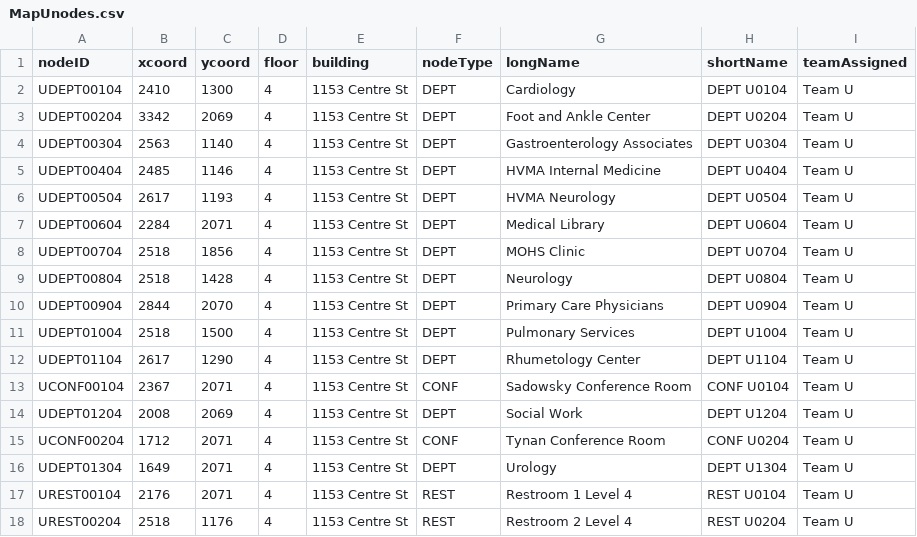
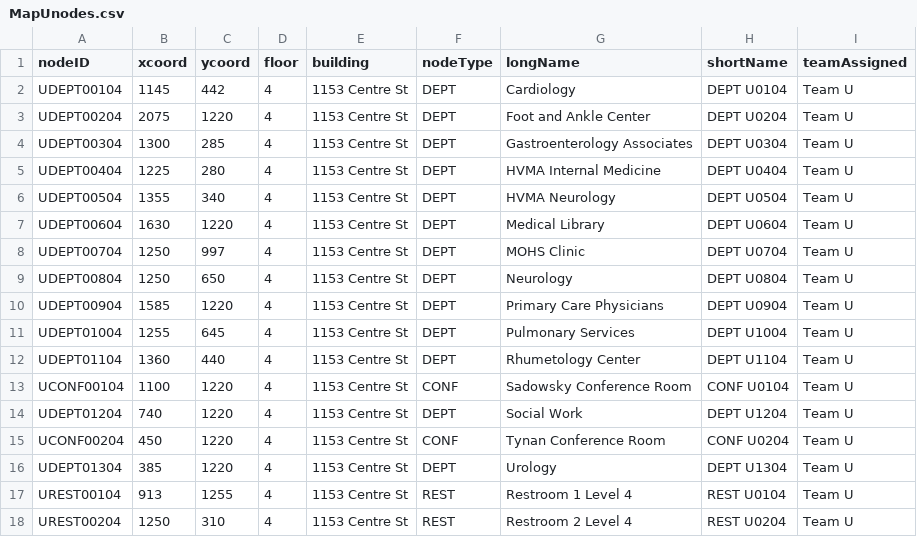
Before and after one commit to lokesh234/SoftwareEngineeringFinalProject, a CSV file: src/main/resources/MapUnodes.csv, drawn as a sheet; only a part is shown; the diff covers the shown part only.

```diff
--- a/src/main/resources/MapUnodes.csv
+++ b/src/main/resources/MapUnodes.csv
@@ -1,18 +1,18 @@
 nodeID,xcoord,ycoord,floor,building,nodeType,longName,shortName,teamAssigned
-UDEPT00104,2410,1300,4,1153 Centre St,DEPT,Cardiology,DEPT U0104,Team U
-UDEPT00204,3342,2069,4,1153 Centre St,DEPT,Foot and Ankle Center,DEPT U0204,Team U
-UDEPT00304,2563,1140,4,1153 Centre St,DEPT,Gastroenterology Associates,DEPT U0304,Team U
-UDEPT00404,2485,1146,4,1153 Centre St,DEPT,HVMA Internal Medicine,DEPT U0404,Team U
-UDEPT00504,2617,1193,4,1153 Centre St,DEPT,HVMA Neurology,DEPT U0504,Team U
-UDEPT00604,2284,2071,4,1153 Centre St,DEPT,Medical Library,DEPT U0604,Team U
-UDEPT00704,2518,1856,4,1153 Centre St,DEPT,MOHS Clinic,DEPT U0704,Team U
-UDEPT00804,2518,1428,4,1153 Centre St,DEPT,Neurology,DEPT U0804,Team U
-UDEPT00904,2844,2070,4,1153 Centre St,DEPT,Primary Care Physicians,DEPT U0904,Team U
-UDEPT01004,2518,1500,4,1153 Centre St,DEPT,Pulmonary Services,DEPT U1004,Team U
-UDEPT01104,2617,1290,4,1153 Centre St,DEPT,Rhumetology Center,DEPT U1104,Team U
-UCONF00104,2367,2071,4,1153 Centre St,CONF,Sadowsky Conference Room,CONF U0104,Team U
-UDEPT01204,2008,2069,4,1153 Centre St,DEPT,Social Work,DEPT U1204,Team U
-UCONF00204,1712,2071,4,1153 Centre St,CONF,Tynan Conference Room,CONF U0204,Team U
-UDEPT01304,1649,2071,4,1153 Centre St,DEPT,Urology,DEPT U1304,Team U
-UREST00104,2176,2071,4,1153 Centre St,REST,Restroom 1 Level 4,REST U0104,Team U
-UREST00204,2518,1176,4,1153 Centre St,REST,Restroom 2 Level 4,REST U0204,Team U
+UDEPT00104,1145,442,4,1153 Centre St,DEPT,Cardiology,DEPT U0104,Team U
+UDEPT00204,2075,1220,4,1153 Centre St,DEPT,Foot and Ankle Center,DEPT U0204,Team U
+UDEPT00304,1300,285,4,1153 Centre St,DEPT,Gastroenterology Associates,DEPT U0304,Team U
+UDEPT00404,1225,280,4,1153 Centre St,DEPT,HVMA Internal Medicine,DEPT U0404,Team U
+UDEPT00504,1355,340,4,1153 Centre St,DEPT,HVMA Neurology,DEPT U0504,Team U
+UDEPT00604,1630,1220,4,1153 Centre St,DEPT,Medical Library,DEPT U0604,Team U
+UDEPT00704,1250,997,4,1153 Centre St,DEPT,MOHS Clinic,DEPT U0704,Team U
+UDEPT00804,1250,650,4,1153 Centre St,DEPT,Neurology,DEPT U0804,Team U
+UDEPT00904,1585,1220,4,1153 Centre St,DEPT,Primary Care Physicians,DEPT U0904,Team U
+UDEPT01004,1255,645,4,1153 Centre St,DEPT,Pulmonary Services,DEPT U1004,Team U
+UDEPT01104,1360,440,4,1153 Centre St,DEPT,Rhumetology Center,DEPT U1104,Team U
+UCONF00104,1100,1220,4,1153 Centre St,CONF,Sadowsky Conference Room,CONF U0104,Team U
+UDEPT01204,740,1220,4,1153 Centre St,DEPT,Social Work,DEPT U1204,Team U
+UCONF00204,450,1220,4,1153 Centre St,CONF,Tynan Conference Room,CONF U0204,Team U
+UDEPT01304,385,1220,4,1153 Centre St,DEPT,Urology,DEPT U1304,Team U
+UREST00104,913,1255,4,1153 Centre St,REST,Restroom 1 Level 4,REST U0104,Team U
+UREST00204,1250,310,4,1153 Centre St,REST,Restroom 2 Level 4,REST U0204,Team U
```
Also changed, not shown: 1 added row, 1 removed row and 113 edited cells elsewhere in this file, src/main/resources/MapUedges.csv, 4 other files.
